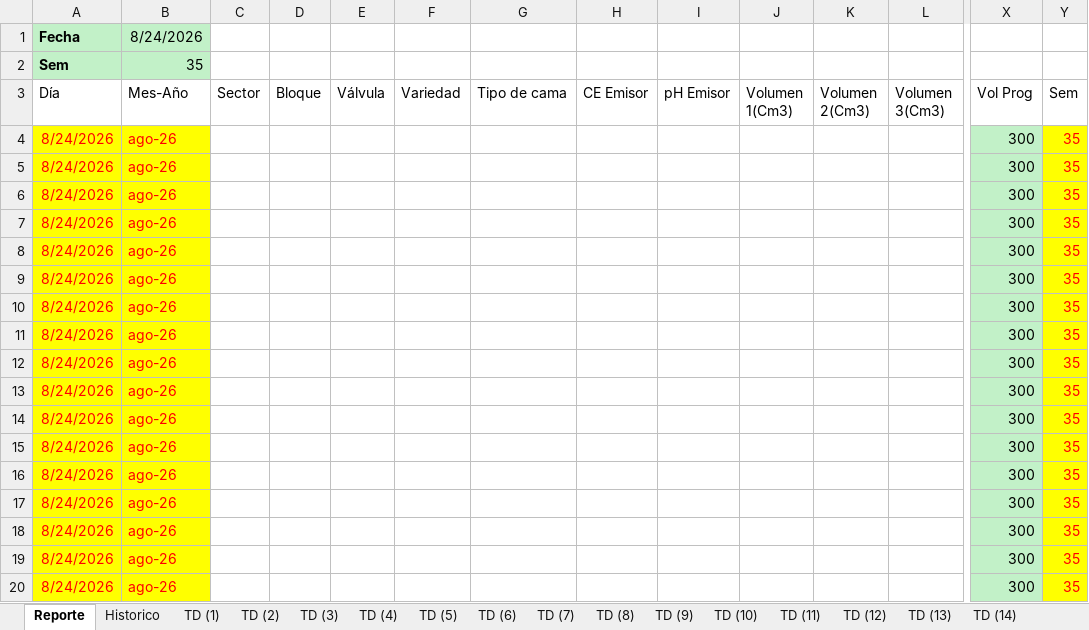
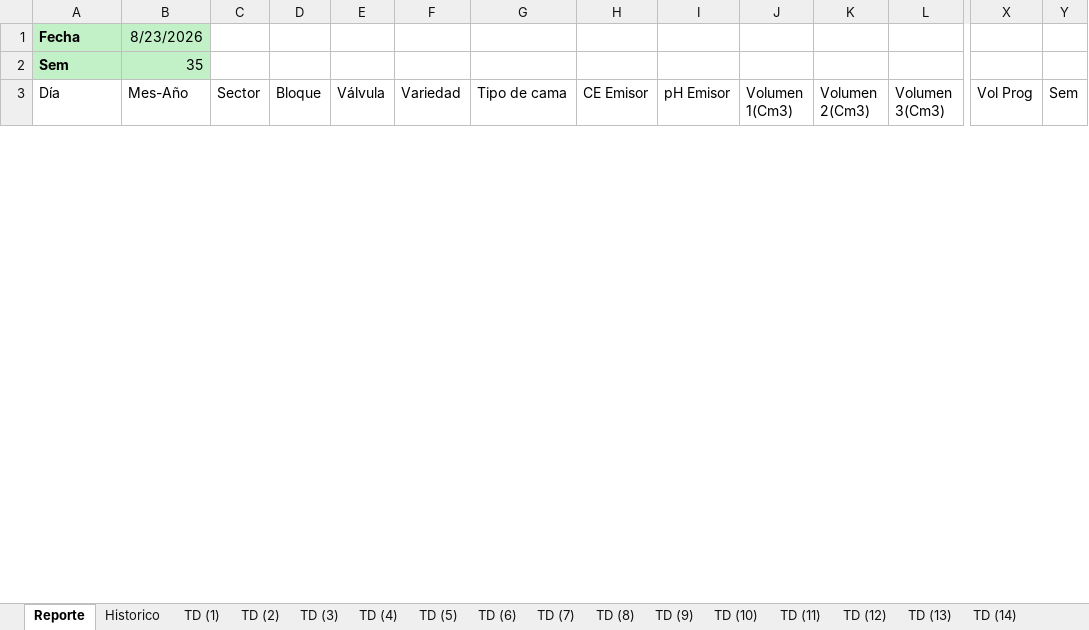
Before and after one commit to floreseltandilpm-creator/Primavera-Rosa, an Excel workbook: agosto.xlsm, sheet Reporte, drawn as a sheet; only a part is shown, gaps mark what is left out; values as stored, in another font and other column widths than the file's, no borders; charts and pictures and table styles not drawn; removed rows and columns are numbered as before the commit, all else as after; rows hold the shown columns only; the diff covers the shown part only; the diff names each change by its address in the sheet, - before the commit and + after, or states it on an @@ line.

Commit message:
Update agosto.xlsm

```diff
--- a/agosto.xlsm (sheet Reporte)
+++ b/agosto.xlsm (sheet Reporte)
-B1 (Mes-Año): 8/24/2026
+B1 (Mes-Año): 8/23/2026
-row 4: 8/24/2026 | ago-26 |  |  |  |  |  |  |  |  |  |  | 300 | 35
-row 5: 8/24/2026 | ago-26 |  |  |  |  |  |  |  |  |  |  | 300 | 35
-row 6: 8/24/2026 | ago-26 |  |  |  |  |  |  |  |  |  |  | 300 | 35
-row 7: 8/24/2026 | ago-26 |  |  |  |  |  |  |  |  |  |  | 300 | 35
-row 8: 8/24/2026 | ago-26 |  |  |  |  |  |  |  |  |  |  | 300 | 35
-row 9: 8/24/2026 | ago-26 |  |  |  |  |  |  |  |  |  |  | 300 | 35
-row 10: 8/24/2026 | ago-26 |  |  |  |  |  |  |  |  |  |  | 300 | 35
-row 11: 8/24/2026 | ago-26 |  |  |  |  |  |  |  |  |  |  | 300 | 35
-row 12: 8/24/2026 | ago-26 |  |  |  |  |  |  |  |  |  |  | 300 | 35
-row 13: 8/24/2026 | ago-26 |  |  |  |  |  |  |  |  |  |  | 300 | 35
-row 14: 8/24/2026 | ago-26 |  |  |  |  |  |  |  |  |  |  | 300 | 35
-row 15: 8/24/2026 | ago-26 |  |  |  |  |  |  |  |  |  |  | 300 | 35
-row 16: 8/24/2026 | ago-26 |  |  |  |  |  |  |  |  |  |  | 300 | 35
-row 17: 8/24/2026 | ago-26 |  |  |  |  |  |  |  |  |  |  | 300 | 35
-row 18: 8/24/2026 | ago-26 |  |  |  |  |  |  |  |  |  |  | 300 | 35
-row 19: 8/24/2026 | ago-26 |  |  |  |  |  |  |  |  |  |  | 300 | 35
-row 20: 8/24/2026 | ago-26 |  |  |  |  |  |  |  |  |  |  | 300 | 35
```
Also changed, not shown: 53 added rows and 36 removed rows elsewhere in this sheet, sheet Historico.
